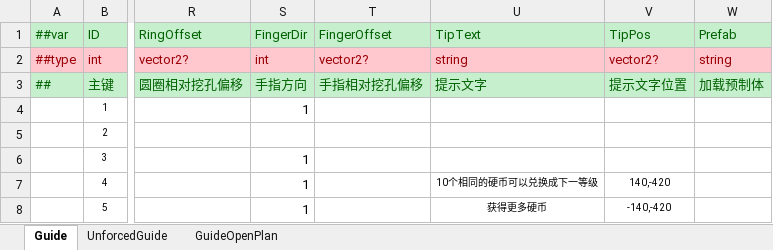
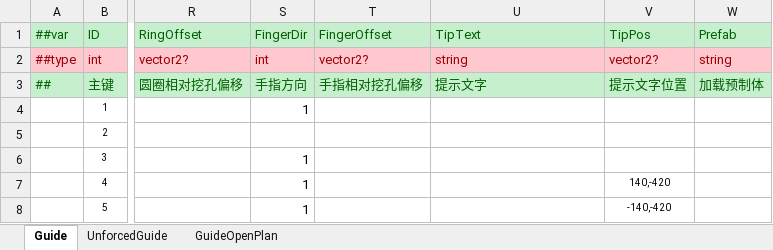
Before and after one commit to milesmou/CocosMLib, an Excel workbook: excel/Datas/0_GameGuide.xlsx, sheet Guide, drawn as a sheet; only a part is shown, gaps mark what is left out; values as stored, in another font and other column widths than the file's, no borders; the diff names each change by its address in the sheet, - before the commit and + after, or states it on an @@ line.

Commit message:
Update 0_GameGuide.xlsx

```diff
--- a/excel/Datas/0_GameGuide.xlsx (sheet Guide)
+++ b/excel/Datas/0_GameGuide.xlsx (sheet Guide)
-U7: 10个相同的硬币可以兑换成下一等级
+U7: (empty)
-U8: 获得更多硬币
+U8: (empty)
```
